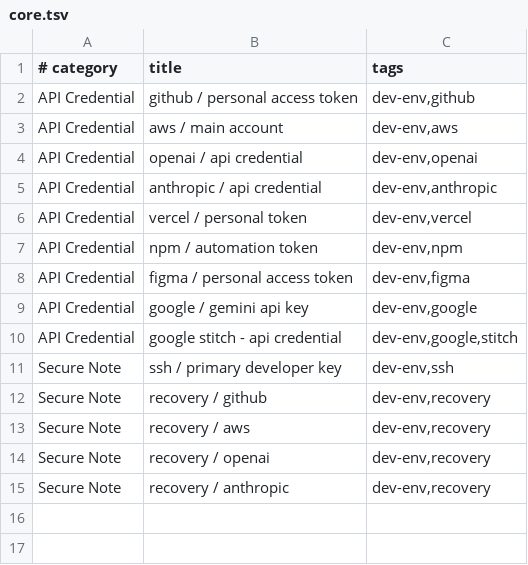
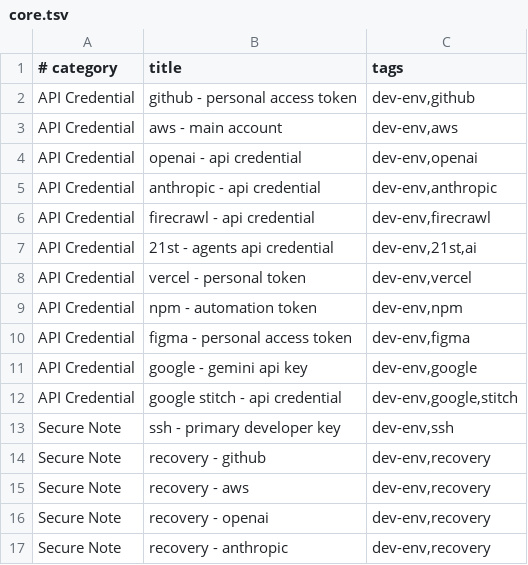
Before and after one commit to ironicbuddha/dev-env-export, a TSV file: onepassword/stubs/core.tsv, drawn as a sheet.

```diff
--- a/onepassword/stubs/core.tsv
+++ b/onepassword/stubs/core.tsv
@@ -1,15 +1,17 @@
 # category	title	tags
-API Credential	github / personal access token	dev-env,github
-API Credential	aws / main account	dev-env,aws
-API Credential	openai / api credential	dev-env,openai
-API Credential	anthropic / api credential	dev-env,anthropic
-API Credential	vercel / personal token	dev-env,vercel
-API Credential	npm / automation token	dev-env,npm
-API Credential	figma / personal access token	dev-env,figma
-API Credential	google / gemini api key	dev-env,google
+API Credential	github - personal access token	dev-env,github
+API Credential	aws - main account	dev-env,aws
+API Credential	openai - api credential	dev-env,openai
+API Credential	anthropic - api credential	dev-env,anthropic
+API Credential	firecrawl - api credential	dev-env,firecrawl
+API Credential	21st - agents api credential	dev-env,21st,ai
+API Credential	vercel - personal token	dev-env,vercel
+API Credential	npm - automation token	dev-env,npm
+API Credential	figma - personal access token	dev-env,figma
+API Credential	google - gemini api key	dev-env,google
 API Credential	google stitch - api credential	dev-env,google,stitch
-Secure Note	ssh / primary developer key	dev-env,ssh
-Secure Note	recovery / github	dev-env,recovery
-Secure Note	recovery / aws	dev-env,recovery
-Secure Note	recovery / openai	dev-env,recovery
-Secure Note	recovery / anthropic	dev-env,recovery
+Secure Note	ssh - primary developer key	dev-env,ssh
+Secure Note	recovery - github	dev-env,recovery
+Secure Note	recovery - aws	dev-env,recovery
+Secure Note	recovery - openai	dev-env,recovery
+Secure Note	recovery - anthropic	dev-env,recovery
```
Also changed, not shown: 26 other files.
